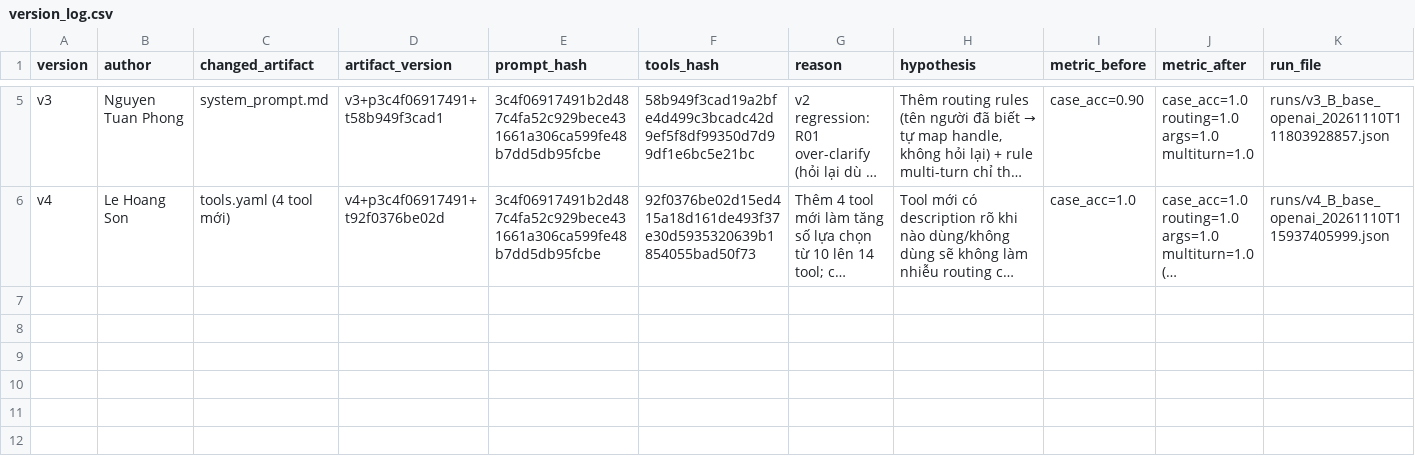
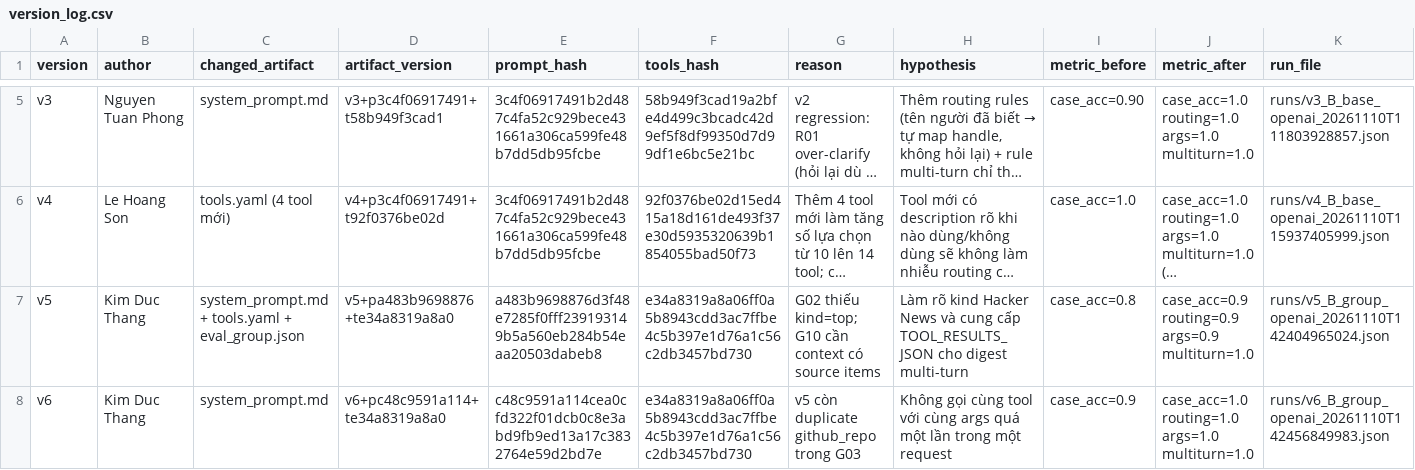
Before and after one commit to ntphong4044/K5-L3A-DAY03-SCP404-PromptFunctionCalling-ToolDesignMCP, a CSV file: starter_v0/artifacts/version_log.csv, drawn as a sheet; only a part is shown, gaps mark what is left out; long unchanged cells end in …; the diff names each change by its address in the sheet, - before the commit and + after, or states it on an @@ line.

Commit message:
fix v5, update system prompt, run v6

```diff
--- a/starter_v0/artifacts/version_log.csv
+++ b/starter_v0/artifacts/version_log.csv
+row 7: v5 | Kim Duc Thang | system_prompt.md + tools.yaml + eval_group.json | v5+pa483b9698876+te34a8319a8a0 | a483b9698876d3f48e7285f0fff239193149b5a560eb284b54eaa20503dabeb8 | e34a8319a8a06ff0a5b8943cdd3ac7ffbe4c5b397e1d76a1c56c2db3457bd730 | G02 thiếu kind=top; G10 cần context có source items | Làm rõ kind Hacker News và cung cấp TOOL_RESULTS_JSON cho digest multi-turn | case_acc=0.8 | case_acc=0.9 routing=0.9 args=0.9 multiturn=1.0 | runs/v5_B_group_openai_20261110T142404965024.json
+row 8: v6 | Kim Duc Thang | system_prompt.md | v6+pc48c9591a114+te34a8319a8a0 | c48c9591a114cea0cfd322f01dcb0c8e3abd9fb9ed13a17c3832764e59d2bd7e | e34a8319a8a06ff0a5b8943cdd3ac7ffbe4c5b397e1d76a1c56c2db3457bd730 | v5 còn duplicate github_repo trong G03 | Không gọi cùng tool với cùng args quá một lần trong một request | case_acc=0.9 | case_acc=1.0 routing=1.0 args=1.0 multiturn=1.0 | runs/v6_B_group_openai_20261110T142456849983.json
```
Also changed, not shown: 2 other files.
